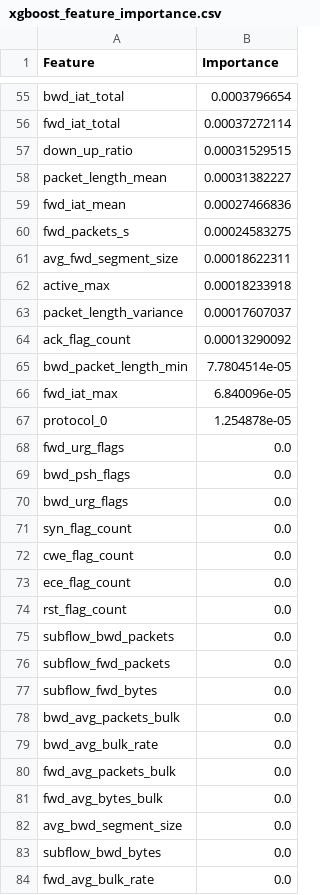
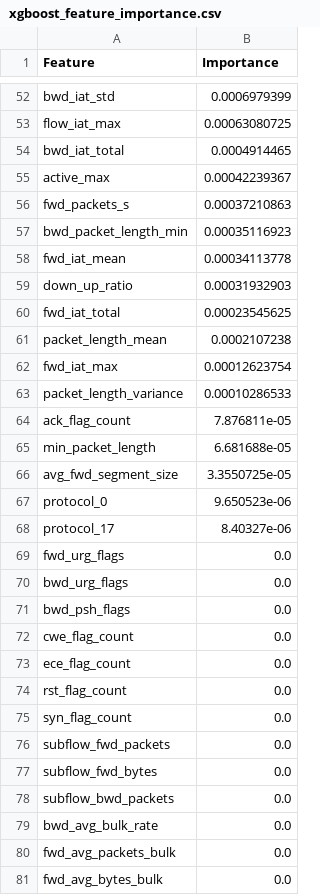
Before and after one commit to miguelsyk0/cicids2017-ids-pipeline, a CSV file: data/metrics/xgboost_feature_importance.csv, drawn as a sheet; only a part is shown, gaps mark what is left out; the shorter side is filled out with more unchanged rows; removed rows and columns are numbered as before the commit, all else as after; the diff covers the shown part only; the diff names each change by its address in the sheet, - before the commit and + after, or states it on an @@ line.

```diff
--- a/data/metrics/xgboost_feature_importance.csv
+++ b/data/metrics/xgboost_feature_importance.csv
+row 52: bwd_iat_std | 0.0006979399
+row 53: flow_iat_max | 0.00063080725
-B54 (Importance): 0.0003796654
+B54 (Importance): 0.0004914465
-row 56: fwd_iat_total | 0.00037272114
+row 55: active_max | 0.00042239367
+row 56: fwd_packets_s | 0.00037210863
+row 57: bwd_packet_length_min | 0.00035116923
+row 58: fwd_iat_mean | 0.00034113778
-B59 (Importance): 0.00031529515
+B59 (Importance): 0.00031932903
+row 60: fwd_iat_total | 0.00023545625
-B61 (Importance): 0.00031382227
+B61 (Importance): 0.0002107238
-row 59: fwd_iat_mean | 0.00027466836
-row 60: fwd_packets_s | 0.00024583275
-row 61: avg_fwd_segment_size | 0.00018622311
-row 62: active_max | 0.00018233918
+row 62: fwd_iat_max | 0.00012623754
-B63 (Importance): 0.00017607037
+B63 (Importance): 0.00010286533
-B64 (Importance): 0.00013290092
+B64 (Importance): 7.876811e-05
-row 65: bwd_packet_length_min | 7.7804514e-05
-row 66: fwd_iat_max | 6.840096e-05
+row 65: min_packet_length | 6.681688e-05
+row 66: avg_fwd_segment_size | 3.3550725e-05
-B67 (Importance): 1.254878e-05
+B67 (Importance): 9.650523e-06
+row 68: protocol_17 | 8.40327e-06
@@ row 71 moved to row 75: syn_flag_count @@
@@ row 78 moved to row 86: bwd_avg_packets_bulk @@
@@ row 75 moved to row 78: subflow_bwd_packets @@
```
Also changed, not shown: 26 added rows, 30 removed rows and 24 edited cells elsewhere in this file, data/metrics/fact_classification_metrics_multiclass.csv, data/metrics/fact_confusion_matrix_multiclass.csv, 12 other files.
